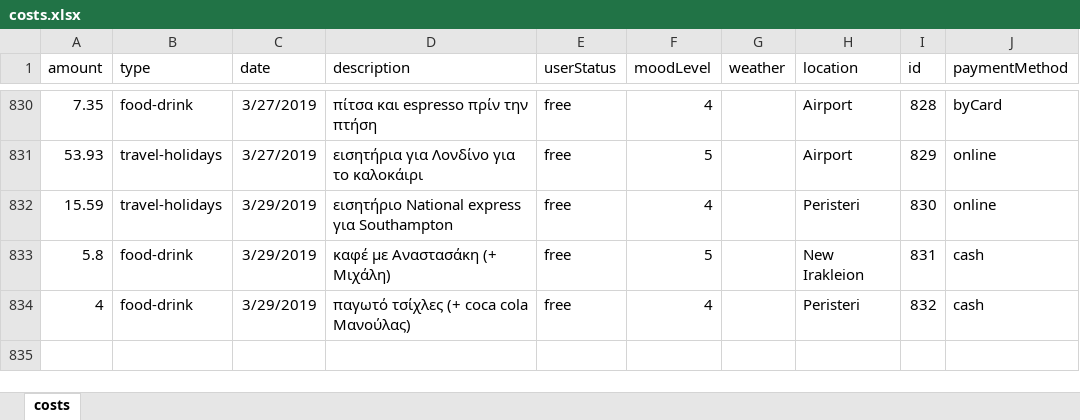
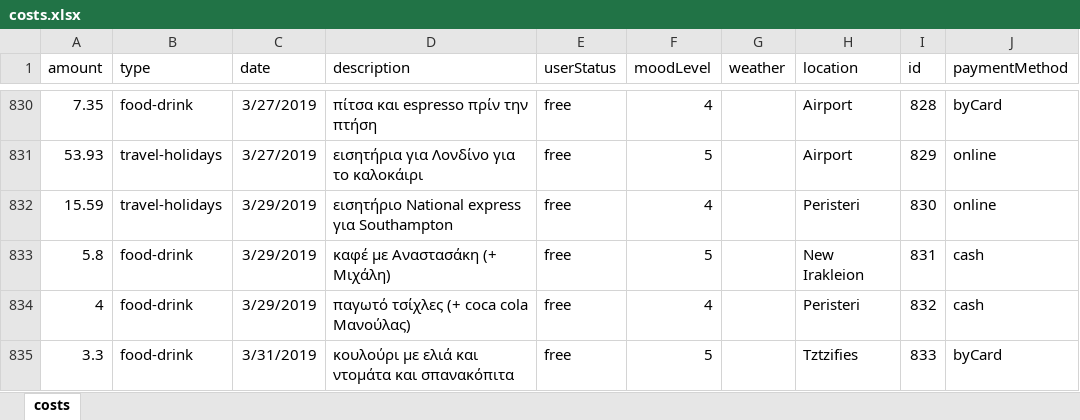
Before and after one commit to Blackpeak/Morgan, an Excel workbook: DataBase/Manos costs/costs.xlsx, sheet costs, drawn as a sheet; only a part is shown, gaps mark what is left out; values as stored, in another font and other column widths than the file's, no borders; table styles not drawn; the diff names each change by its address in the sheet, - before the commit and + after, or states it on an @@ line.

Commit message:
update

```diff
--- a/DataBase/Manos costs/costs.xlsx (sheet costs)
+++ b/DataBase/Manos costs/costs.xlsx (sheet costs)
+row 835: 3.3 | food-drink | 3/31/2019 | κουλούρι με ελιά και ντομάτα και σπανακόπιτα | free | 5 |  | Tztzifies | 833 | byCard
```
